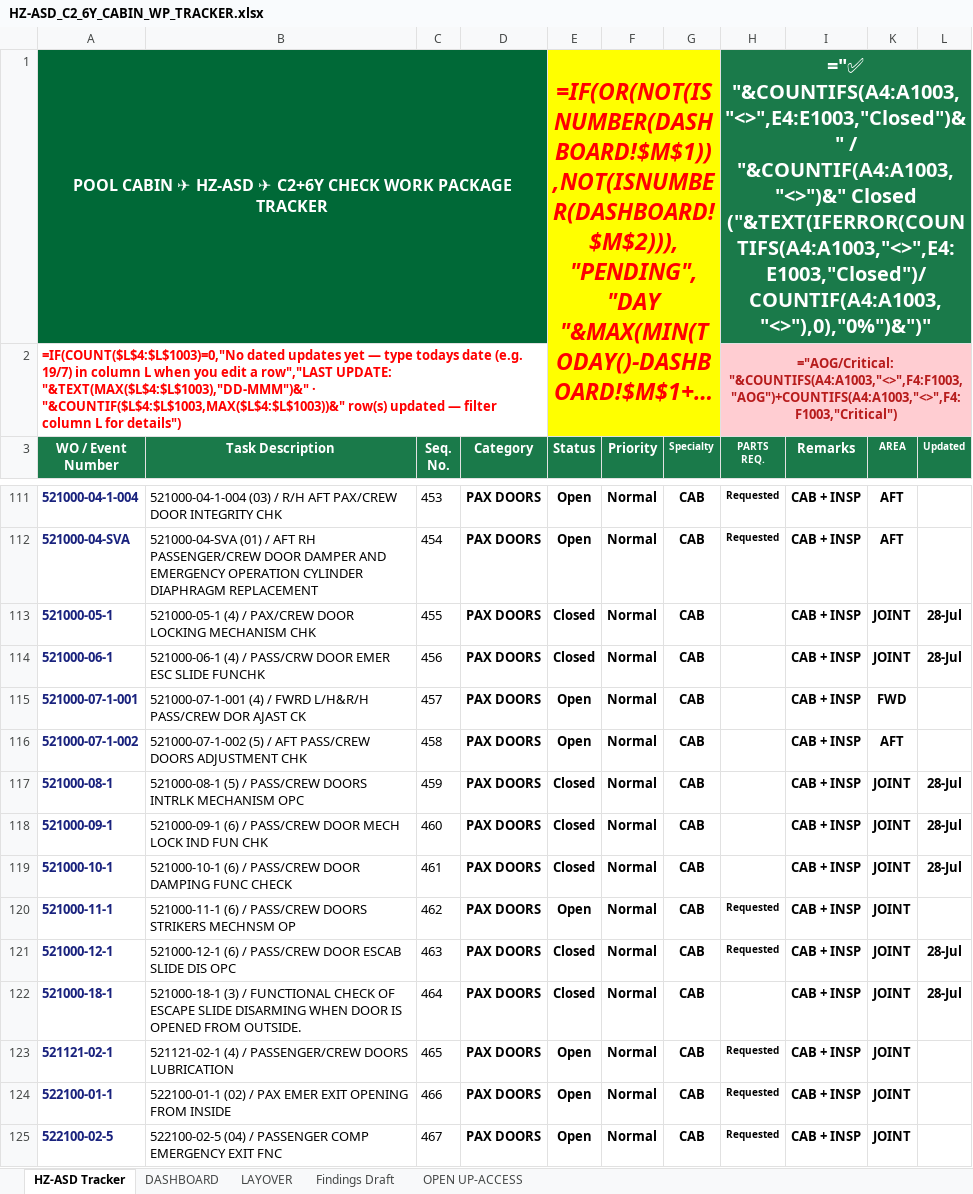
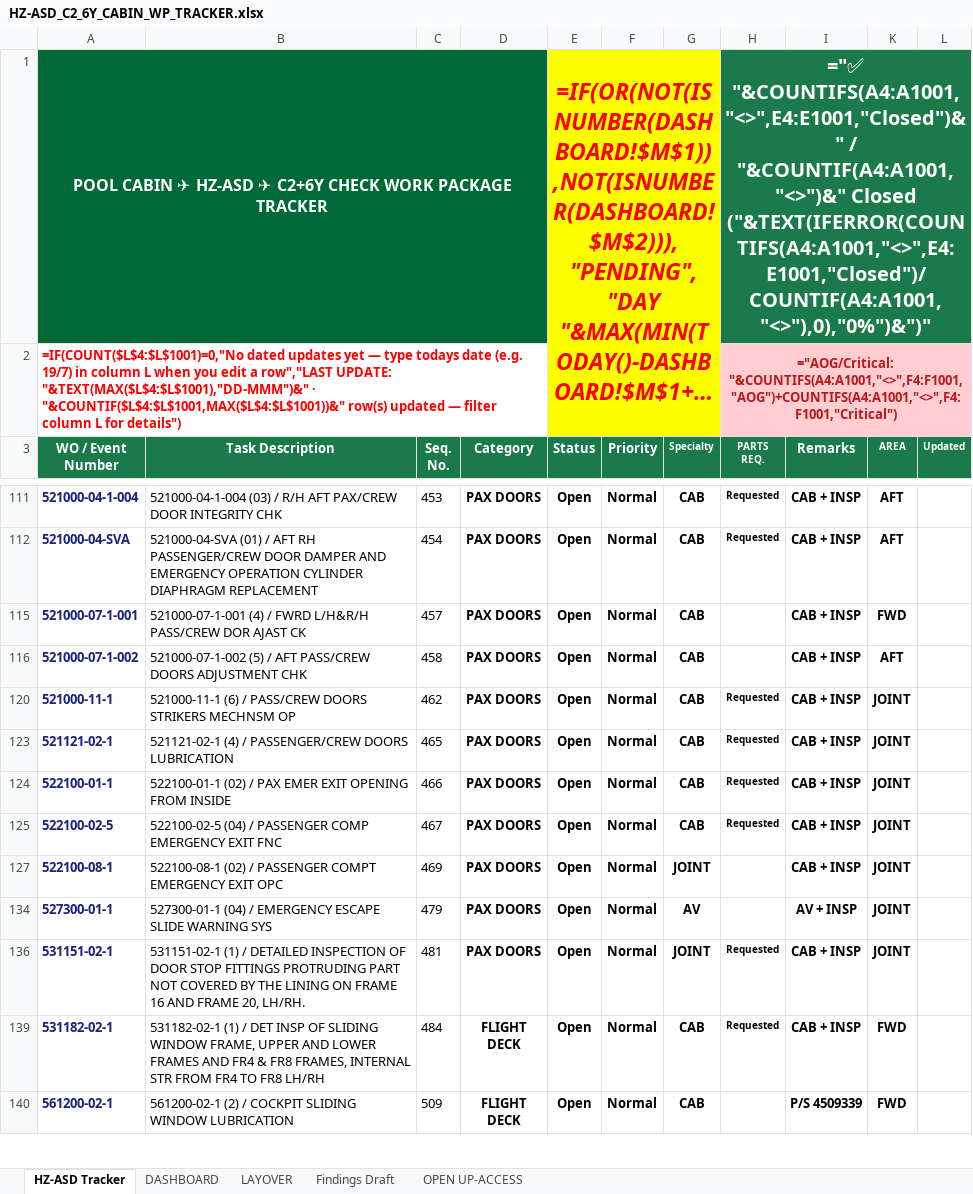
Before and after one commit to Aviproject-bit/avisuite, an Excel workbook: uploads/outbox/HZ-ASD_C2_6Y_CABIN_WP_TRACKER.xlsx, sheet HZ-ASD Tracker, drawn as a sheet; only a part is shown, gaps mark what is left out; the shorter side is filled out with more unchanged rows; long unchanged cells end in …; values as stored, in another font and other column widths than the file's, no borders; formulas without a stored value are shown as written; conditional formats and table styles not drawn; removed rows and columns are numbered as before the commit, all else as after; the diff covers the shown part only; the diff names each change by its address in the sheet, - before the commit and + after, or states it on an @@ line.

Commit message:
Cycle 6 (29-Jul): 101/409, verbatim row heights, parts sync, FULL PKG 1361, wp_cards 308

```diff
--- a/uploads/outbox/HZ-ASD_C2_6Y_CABIN_WP_TRACKER.xlsx (sheet HZ-ASD Tracker)
+++ b/uploads/outbox/HZ-ASD_C2_6Y_CABIN_WP_TRACKER.xlsx (sheet HZ-ASD Tracker)
-H1 (PARTS REQ.): ="✅ "&COUNTIFS(A4:A1003,"<>",E4:E1003,"Closed")&" / "&COUNTIF(A4:A1003,"<>")&" Closed ("&TEXT(IFERROR(COUNTIFS(A4:A1003,"<>",E4:E1003,"Closed")/COUNTIF(A4:A1003,"<>"),0),"0%")&")"
+H1 (PARTS REQ.): ="✅ "&COUNTIFS(A4:A1001,"<>",E4:E1001,"Closed")&" / "&COUNTIF(A4:A1001,"<>")&" Closed ("&TEXT(IFERROR(COUNTIFS(A4:A1001,"<>",E4:E1001,"Closed")/COUNTIF(A4:A1001,"<>"),0),"0%")&")"
-A2 (WO / Event Number): =IF(COUNT($L$4:$L$1003)=0,"No dated updates yet — type todays date (e.g. 19/7) in column L when you edit a row","LAST UPDATE: "&TEXT(MAX($L$4:$L$1003),"DD-MMM")&" · "&COUNTIF($L$4:$L$1003,MAX($L$4:$L$1003))&" row(s) updated…
+A2 (WO / Event Number): =IF(COUNT($L$4:$L$1001)=0,"No dated updates yet — type todays date (e.g. 19/7) in column L when you edit a row","LAST UPDATE: "&TEXT(MAX($L$4:$L$1001),"DD-MMM")&" · "&COUNTIF($L$4:$L$1001,MAX($L$4:$L$1001))&" row(s) updated…
-H2 (PARTS REQ.): ="AOG/Critical: "&COUNTIFS(A4:A1003,"<>",F4:F1003,"AOG")+COUNTIFS(A4:A1003,"<>",F4:F1003,"Critical")
+H2 (PARTS REQ.): ="AOG/Critical: "&COUNTIFS(A4:A1001,"<>",F4:F1001,"AOG")+COUNTIFS(A4:A1001,"<>",F4:F1001,"Critical")
-row 113: 521000-05-1 | 521000-05-1 (4) / PAX/CREW DOOR LOCKING MECHANISM CHK | 455 | PAX DOORS | Closed | Normal | CAB |  | CAB + INSP | JOINT | 28-Jul
-row 114: 521000-06-1 | 521000-06-1 (4) / PASS/CRW DOOR EMER ESC SLIDE FUNCHK | 456 | PAX DOORS | Closed | Normal | CAB |  | CAB + INSP | JOINT | 28-Jul
-row 117: 521000-08-1 | 521000-08-1 (5) / PASS/CREW DOORS INTRLK MECHANISM OPC | 459 | PAX DOORS | Closed | Normal | CAB |  | CAB + INSP | JOINT | 28-Jul
-row 118: 521000-09-1 | 521000-09-1 (6) / PASS/CREW DOOR MECH LOCK IND FUN CHK | 460 | PAX DOORS | Closed | Normal | CAB |  | CAB + INSP | JOINT | 28-Jul
-row 119: 521000-10-1 | 521000-10-1 (6) / PASS/CREW DOOR DAMPING FUNC CHECK | 461 | PAX DOORS | Closed | Normal | CAB |  | CAB + INSP | JOINT | 28-Jul
-row 121: 521000-12-1 | 521000-12-1 (6) / PASS/CREW DOOR ESCAB SLIDE DIS OPC | 463 | PAX DOORS | Closed | Normal | CAB | Requested | CAB + INSP | JOINT | 28-Jul
-row 122: 521000-18-1 | 521000-18-1 (3) / FUNCTIONAL CHECK OF ESCAPE SLIDE DISARMING WHEN DOOR IS OPENED FROM OUTSIDE. | 464 | PAX DOORS | Closed | Normal | CAB |  | CAB + INSP | JOINT | 28-Jul
```
Also changed, not shown: 18 added rows, 44 removed rows, 82 hidden or unhidden rows and 14 edited cells elsewhere in this sheet, sheet DASHBOARD, hidden cells.
